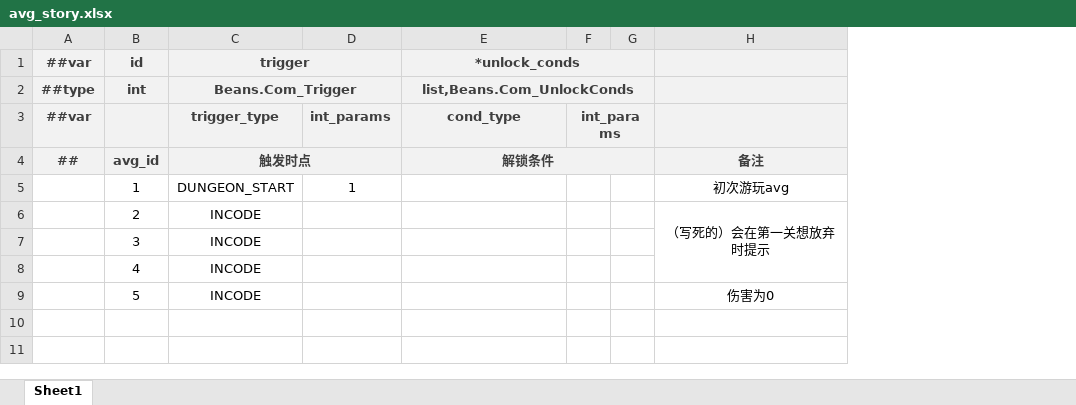
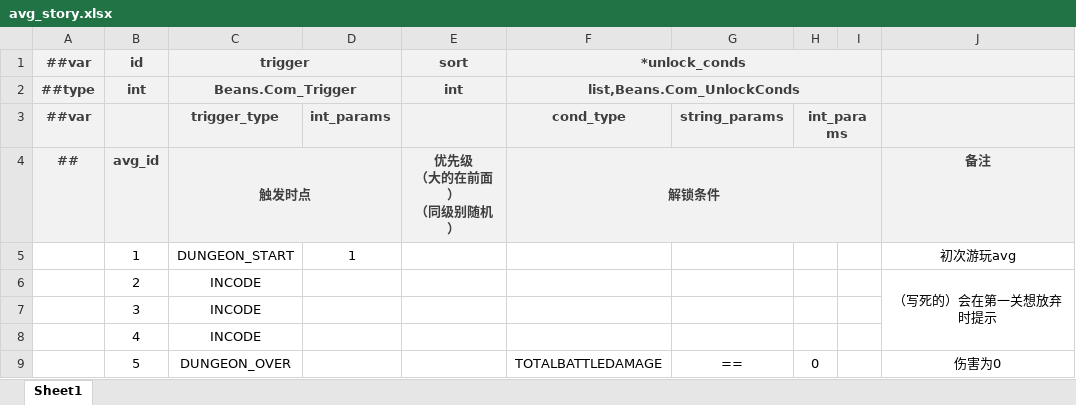
Before and after one commit to BroochWu/ZiStar, an Excel workbook: _ConfigExcels/Datas/avg_story.xlsx, sheet Sheet1, drawn as a sheet; only a part is shown; values as stored, in another font and other column widths than the file's, no borders; addresses are those after the commit; ↵ is a line break in a cell; the diff names each change by its address in the sheet, - before the commit and + after, or states it on an @@ line.

```diff
--- a/_ConfigExcels/Datas/avg_story.xlsx (sheet Sheet1)
+++ b/_ConfigExcels/Datas/avg_story.xlsx (sheet Sheet1)
+column E (sort), rows 2-4: int |  | 优先级 ↵ （大的在前面） ↵ （同级别随机）
+column G, rows 3-9: string_params |  |  |  |  |  | ==
-C9 (trigger): INCODE
+C9 (trigger): DUNGEON_OVER
-F9 (*unlock_conds): (empty)
+F9 (*unlock_conds): TOTALBATTLEDAMAGE
-H9: (empty)
+H9: 0
```
Also changed, not shown: _ConfigExcels/Datas/__beans__.xlsx, _ConfigExcels/Datas/__enums__.xlsx, 21 other files.
